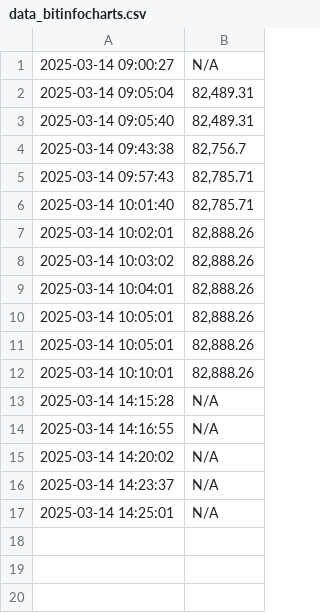
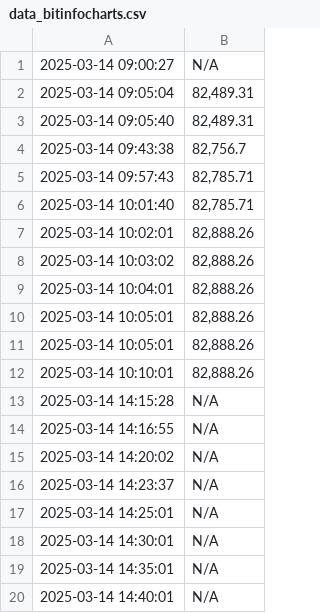
Before and after one commit to Arturrrrrr/Projet_GPL, a CSV file: data_bitinfocharts.csv, drawn as a sheet; the diff names each change by its address in the sheet, - before the commit and + after, or states it on an @@ line.

Commit message:
test aws

```diff
--- a/data_bitinfocharts.csv
+++ b/data_bitinfocharts.csv
+row 18: 2025-03-14 14:30:01 | N/A
+row 19: 2025-03-14 14:35:01 | N/A
+row 20: 2025-03-14 14:40:01 | N/A
```
